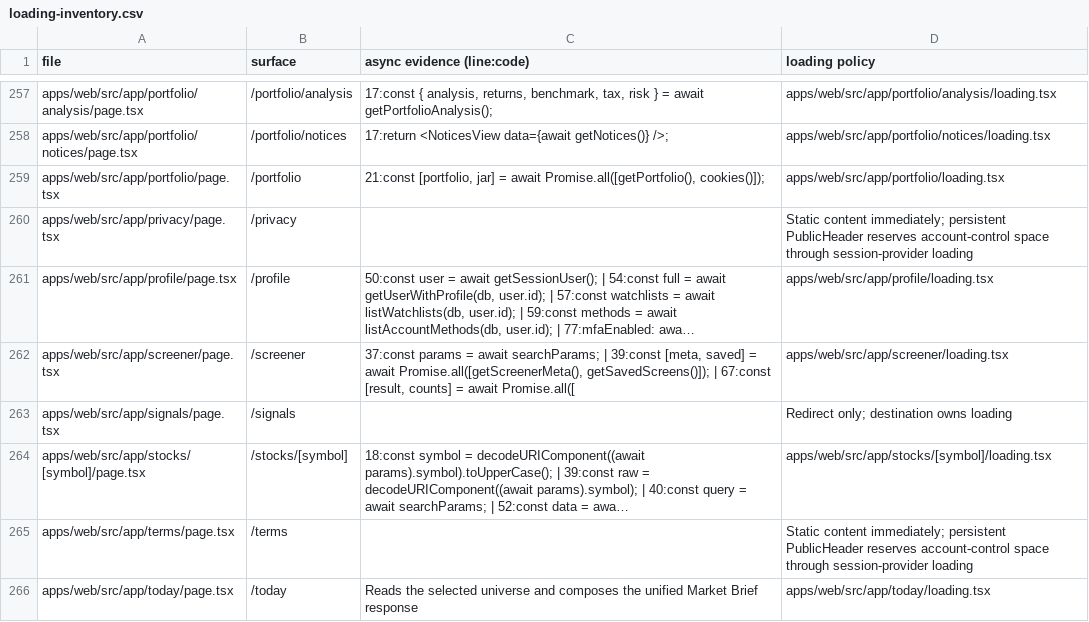
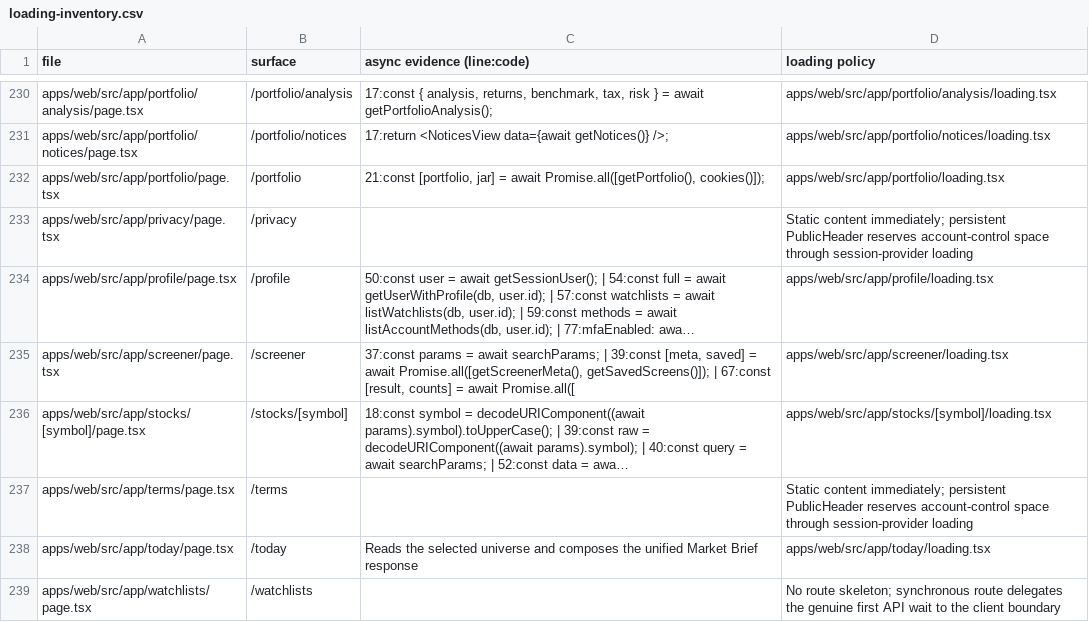
Before and after one commit to chkrishnamurthy/trade-signals, a CSV file: docs/design-system/loading-inventory.csv, drawn as a sheet; only a part is shown, gaps mark what is left out; the shorter side is filled out with more unchanged rows; long unchanged cells end in …; the diff covers the shown part only; the diff names each change by its address in the sheet, - before the commit and + after, or states it on an @@ line.

```diff
--- a/docs/design-system/loading-inventory.csv
+++ b/docs/design-system/loading-inventory.csv
-row 263: apps/web/src/app/signals/page.tsx | /signals |  | Redirect only; destination owns loading
```
Also changed, not shown: 27 removed rows elsewhere in this file, 4 other files.
